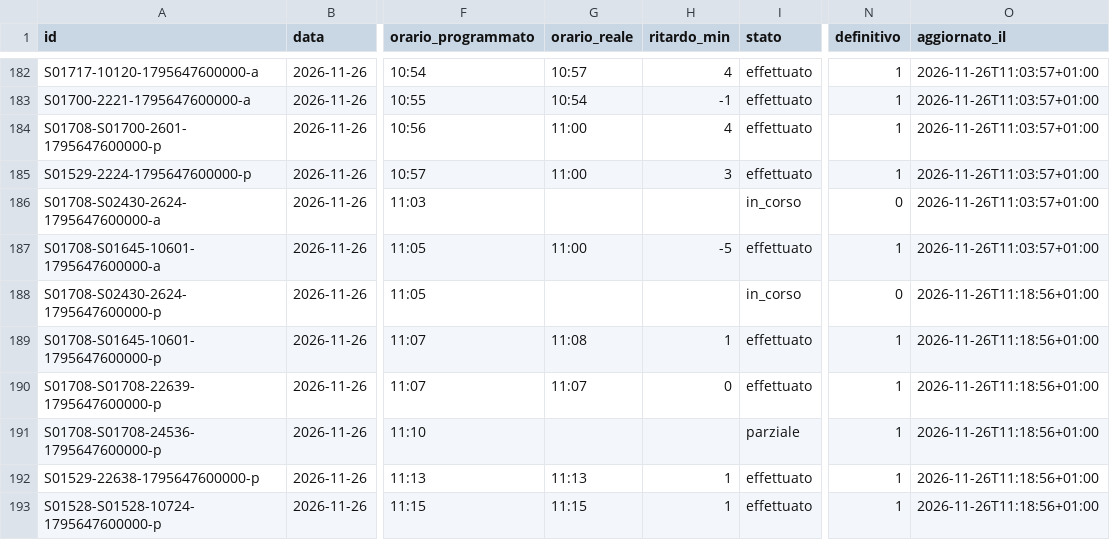
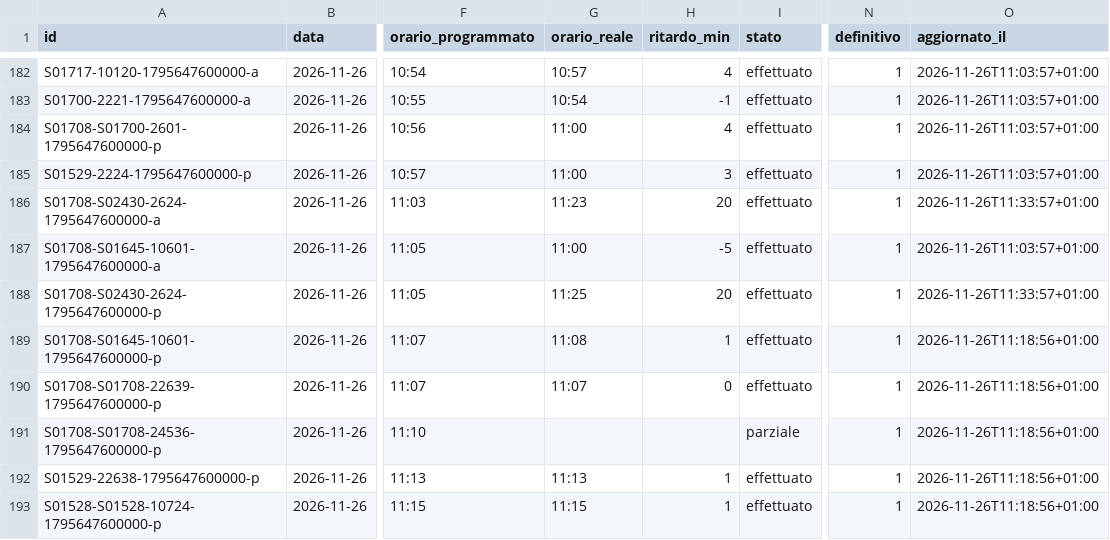
Before and after one commit to lucabonzanni/monitor-treni-bergamo, a CSV file: docs/dati/corse/2026-11-26.csv, drawn as a sheet; only a part is shown, gaps mark what is left out; the diff covers the shown part only; the diff names each change by its address in the sheet, - before the commit and + after, or states it on an @@ line.

```diff
--- a/docs/dati/corse/2026-11-26.csv
+++ b/docs/dati/corse/2026-11-26.csv
-G186 (orario_reale): (empty)
+G186 (orario_reale): 11:23
-H186 (ritardo_min): (empty)
+H186 (ritardo_min): 20
-I186 (stato): in_corso
+I186 (stato): effettuato
-N186 (definitivo): 0
+N186 (definitivo): 1
-O186 (aggiornato_il): 2026-11-26T11:03:57+01:00
+O186 (aggiornato_il): 2026-11-26T11:33:57+01:00
-G188 (orario_reale): (empty)
+G188 (orario_reale): 11:25
-H188 (ritardo_min): (empty)
+H188 (ritardo_min): 20
-I188 (stato): in_corso
+I188 (stato): effettuato
-N188 (definitivo): 0
+N188 (definitivo): 1
-O188 (aggiornato_il): 2026-11-26T11:18:56+01:00
+O188 (aggiornato_il): 2026-11-26T11:33:57+01:00
```
Also changed, not shown: 5 added rows and 35 edited cells elsewhere in this file, docs/dati/corse_complete.csv, 2 other files.
